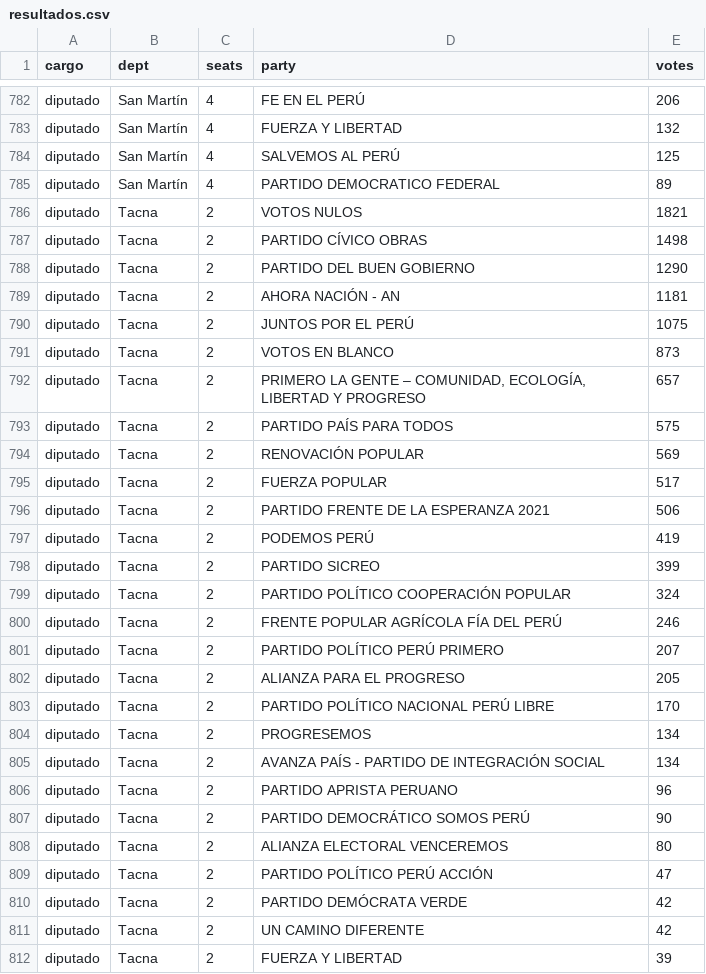
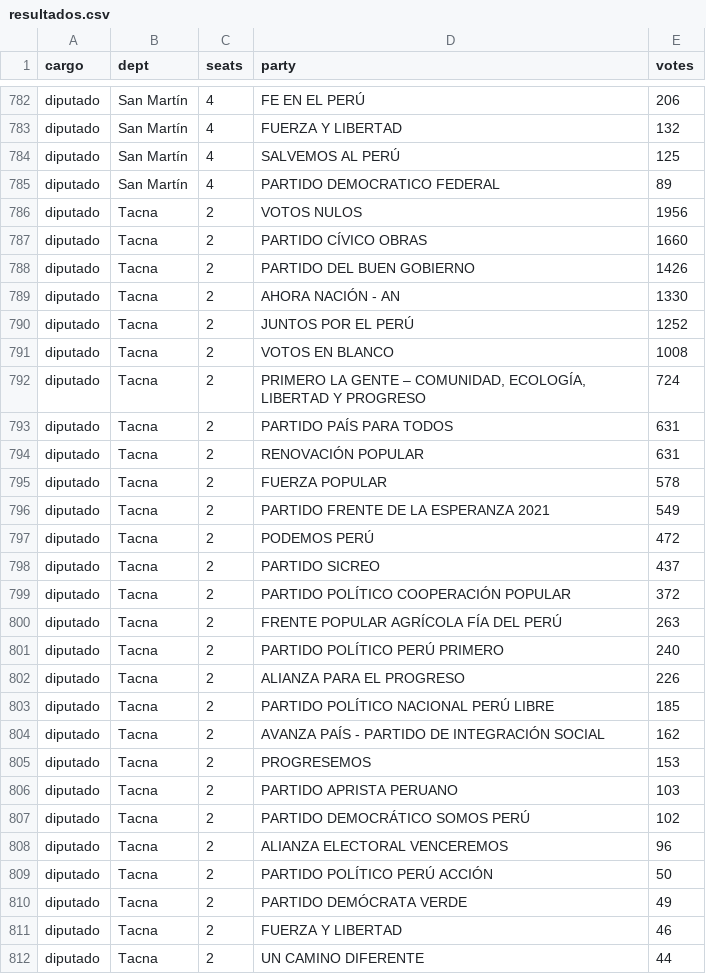
Before and after one commit to MathieuR04/elecciones-peru-2026, a CSV file: data/resultados.csv, drawn as a sheet; only a part is shown, gaps mark what is left out; the diff covers the shown part only.

Commit message:
Update results 22:39

```diff
--- a/data/resultados.csv
+++ b/data/resultados.csv
@@ -785,28 +785,28 @@ diputado,San Martín,4,SALVEMOS AL PERÚ,125
 diputado,San Martín,4,PARTIDO DEMOCRATICO FEDERAL,89
-diputado,Tacna,2,VOTOS NULOS,1821
-diputado,Tacna,2,PARTIDO CÍVICO OBRAS,1498
-diputado,Tacna,2,PARTIDO DEL BUEN GOBIERNO,1290
-diputado,Tacna,2,AHORA NACIÓN - AN,1181
-diputado,Tacna,2,JUNTOS POR EL PERÚ,1075
-diputado,Tacna,2,VOTOS EN BLANCO,873
-diputado,Tacna,2,"PRIMERO LA GENTE – COMUNIDAD, ECOLOGÍA, LIBERTAD Y PROGRESO",657
-diputado,Tacna,2,PARTIDO PAÍS PARA TODOS,575
-diputado,Tacna,2,RENOVACIÓN POPULAR,569
-diputado,Tacna,2,FUERZA POPULAR,517
-diputado,Tacna,2,PARTIDO FRENTE DE LA ESPERANZA 2021,506
-diputado,Tacna,2,PODEMOS PERÚ,419
-diputado,Tacna,2,PARTIDO SICREO,399
-diputado,Tacna,2,PARTIDO POLÍTICO COOPERACIÓN POPULAR,324
-diputado,Tacna,2,FRENTE POPULAR AGRÍCOLA FÍA DEL PERÚ,246
-diputado,Tacna,2,PARTIDO POLÍTICO PERÚ PRIMERO,207
-diputado,Tacna,2,ALIANZA PARA EL PROGRESO,205
-diputado,Tacna,2,PARTIDO POLÍTICO NACIONAL PERÚ LIBRE,170
-diputado,Tacna,2,PROGRESEMOS,134
-diputado,Tacna,2,AVANZA PAÍS - PARTIDO DE INTEGRACIÓN SOCIAL,134
-diputado,Tacna,2,PARTIDO APRISTA PERUANO,96
-diputado,Tacna,2,PARTIDO DEMOCRÁTICO SOMOS PERÚ,90
-diputado,Tacna,2,ALIANZA ELECTORAL VENCEREMOS,80
-diputado,Tacna,2,PARTIDO POLÍTICO PERÚ ACCIÓN,47
-diputado,Tacna,2,PARTIDO DEMÓCRATA VERDE,42
-diputado,Tacna,2,UN CAMINO DIFERENTE,42
-diputado,Tacna,2,FUERZA Y LIBERTAD,39
+diputado,Tacna,2,VOTOS NULOS,1956
+diputado,Tacna,2,PARTIDO CÍVICO OBRAS,1660
+diputado,Tacna,2,PARTIDO DEL BUEN GOBIERNO,1426
+diputado,Tacna,2,AHORA NACIÓN - AN,1330
+diputado,Tacna,2,JUNTOS POR EL PERÚ,1252
+diputado,Tacna,2,VOTOS EN BLANCO,1008
+diputado,Tacna,2,"PRIMERO LA GENTE – COMUNIDAD, ECOLOGÍA, LIBERTAD Y PROGRESO",724
+diputado,Tacna,2,PARTIDO PAÍS PARA TODOS,631
+diputado,Tacna,2,RENOVACIÓN POPULAR,631
+diputado,Tacna,2,FUERZA POPULAR,578
+diputado,Tacna,2,PARTIDO FRENTE DE LA ESPERANZA 2021,549
+diputado,Tacna,2,PODEMOS PERÚ,472
+diputado,Tacna,2,PARTIDO SICREO,437
+diputado,Tacna,2,PARTIDO POLÍTICO COOPERACIÓN POPULAR,372
+diputado,Tacna,2,FRENTE POPULAR AGRÍCOLA FÍA DEL PERÚ,263
+diputado,Tacna,2,PARTIDO POLÍTICO PERÚ PRIMERO,240
+diputado,Tacna,2,ALIANZA PARA EL PROGRESO,226
+diputado,Tacna,2,PARTIDO POLÍTICO NACIONAL PERÚ LIBRE,185
+diputado,Tacna,2,AVANZA PAÍS - PARTIDO DE INTEGRACIÓN SOCIAL,162
+diputado,Tacna,2,PROGRESEMOS,153
+diputado,Tacna,2,PARTIDO APRISTA PERUANO,103
+diputado,Tacna,2,PARTIDO DEMOCRÁTICO SOMOS PERÚ,102
+diputado,Tacna,2,ALIANZA ELECTORAL VENCEREMOS,96
+diputado,Tacna,2,PARTIDO POLÍTICO PERÚ ACCIÓN,50
+diputado,Tacna,2,PARTIDO DEMÓCRATA VERDE,49
+diputado,Tacna,2,FUERZA Y LIBERTAD,46
+diputado,Tacna,2,UN CAMINO DIFERENTE,44
```
Also changed, not shown: 26 edited cells elsewhere in this file, 2 other files.
